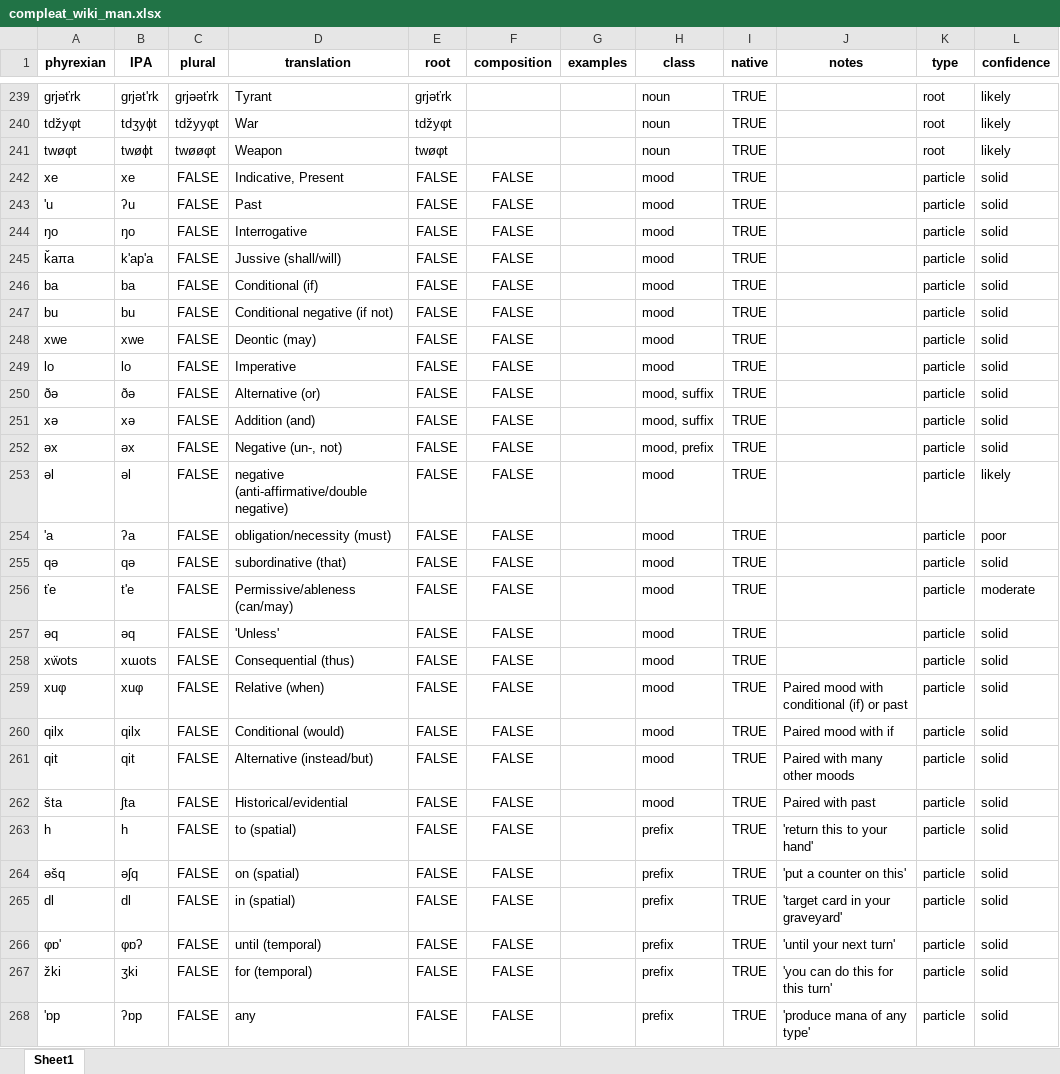
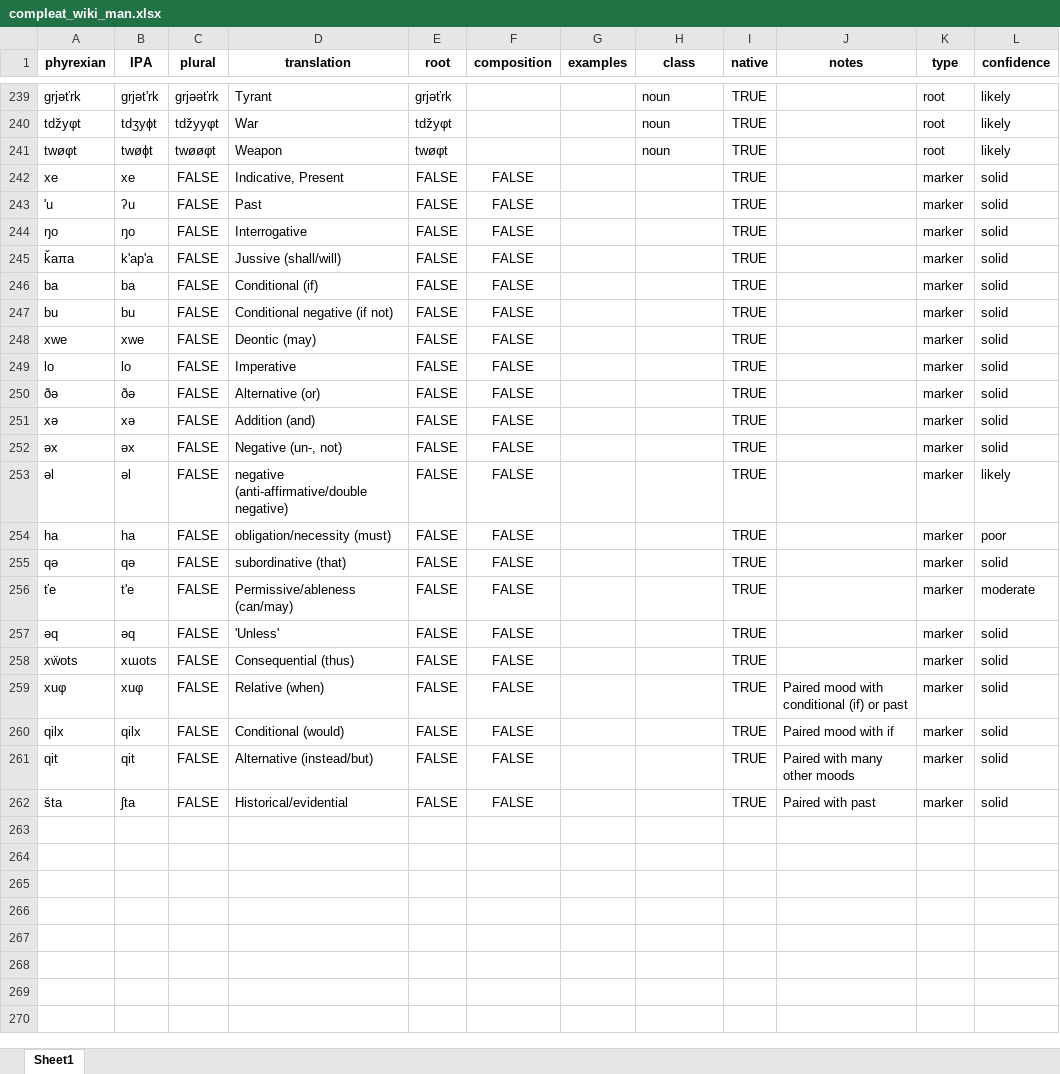
Before and after one commit to fxbuson/PhyrexianDictionary, an Excel workbook: data/compleat_wiki_man.xlsx, sheet Sheet1, drawn as a sheet; only a part is shown, gaps mark what is left out; values as stored, in another font and other column widths than the file's, no borders; the diff covers the shown part only; the diff names each change by its address in the sheet, - before the commit and + after, or states it on an @@ line.

Commit message:
major changes in examples processing

```diff
--- a/data/compleat_wiki_man.xlsx (sheet Sheet1)
+++ b/data/compleat_wiki_man.xlsx (sheet Sheet1)
-H242:H249 (class): mood
+H242:H249 (class): (empty)
-K242:K262 (type): particle
+K242:K262 (type): marker
-H250:H251 (class): mood, suffix
+H250:H251 (class): (empty)
-H252 (class): mood, prefix
+H252 (class): (empty)
-H253:H262 (class): mood
+H253:H262 (class): (empty)
-A254 (phyrexian): 'a
+A254 (phyrexian): ha
-B254 (IPA): ʔa
+B254 (IPA): ha
-row 263: h | h | FALSE | to (spatial) | FALSE | FALSE |  | prefix | TRUE | 'return this to your hand' | particle | solid
-row 264: əšq | əʃq | FALSE | on (spatial) | FALSE | FALSE |  | prefix | TRUE | 'put a counter on this' | particle | solid
-row 265: dl | dl | FALSE | in (spatial) | FALSE | FALSE |  | prefix | TRUE | 'target card in your graveyard' | particle | solid
-row 266: φɒ' | φɒʔ | FALSE | until (temporal) | FALSE | FALSE |  | prefix | TRUE | 'until your next turn' | particle | solid
-row 267: žki | ʒki | FALSE | for (temporal) | FALSE | FALSE |  | prefix | TRUE | 'you can do this for this turn' | particle | solid
-row 268: 'ɒp | ʔɒp | FALSE | any | FALSE | FALSE |  | prefix | TRUE | 'produce mana of any type' | particle | solid
```
Also changed, not shown: 12 removed rows and 3 edited cells elsewhere in this sheet, 3 other files.
